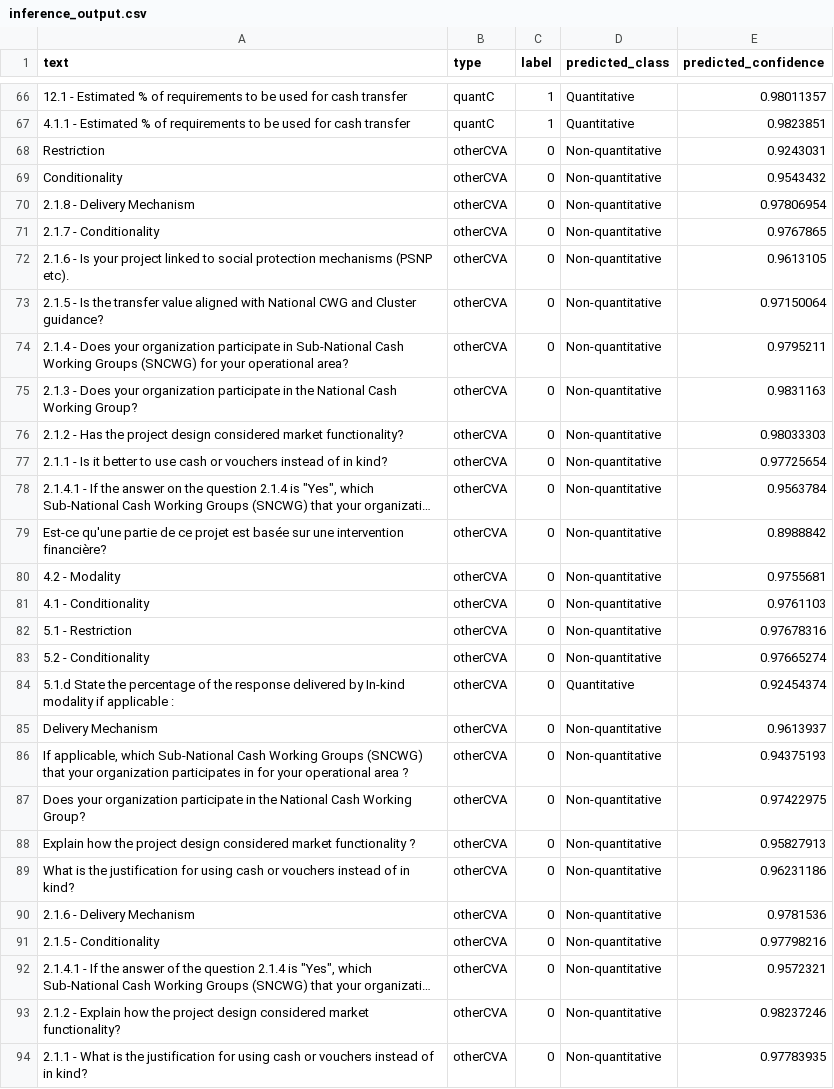
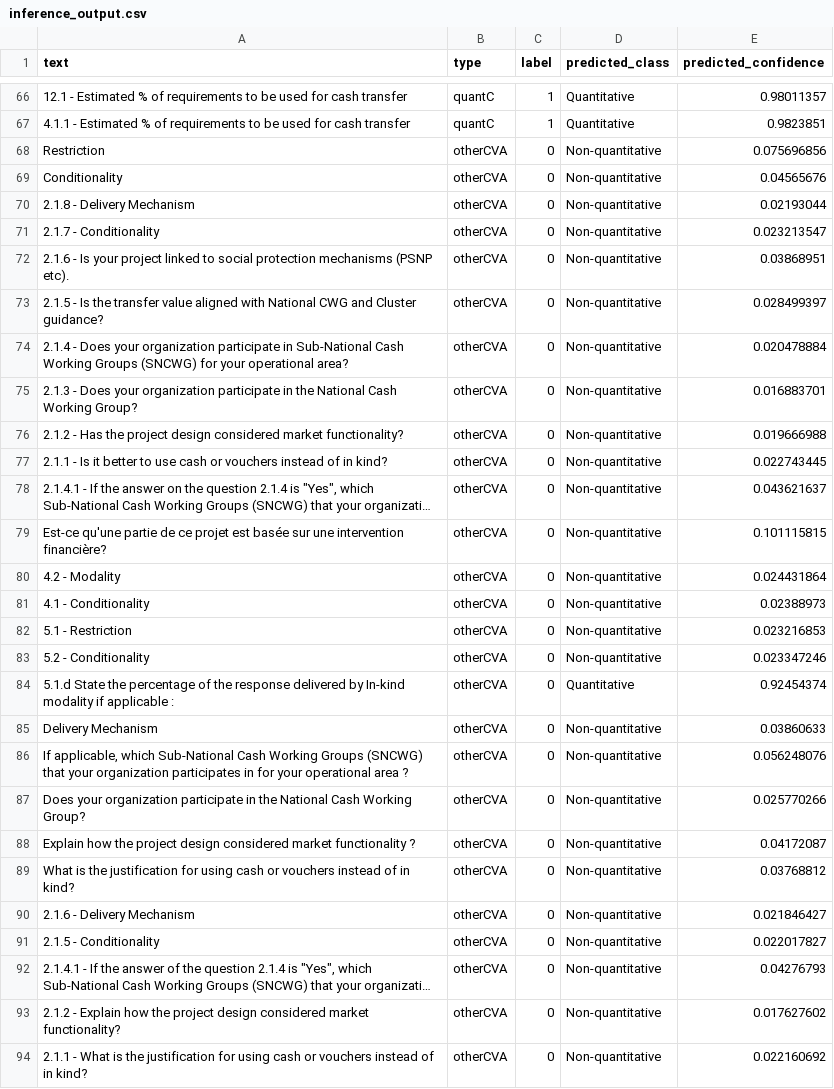
Before and after one commit to devinit/CVA-FTS-KWS, a CSV file: classifier_code/inference_output.csv, drawn as a sheet; only a part is shown, gaps mark what is left out; long unchanged cells end in …; the diff covers the shown part only; the diff names each change by its address in the sheet, - before the commit and + after, or states it on an @@ line.

```diff
--- a/classifier_code/inference_output.csv
+++ b/classifier_code/inference_output.csv
-E68 (predicted_confidence): 0.9243031
+E68 (predicted_confidence): 0.075696856
-E69 (predicted_confidence): 0.9543432
+E69 (predicted_confidence): 0.04565676
-E70 (predicted_confidence): 0.97806954
+E70 (predicted_confidence): 0.02193044
-E71 (predicted_confidence): 0.9767865
+E71 (predicted_confidence): 0.023213547
-E72 (predicted_confidence): 0.9613105
+E72 (predicted_confidence): 0.03868951
-E73 (predicted_confidence): 0.97150064
+E73 (predicted_confidence): 0.028499397
-E74 (predicted_confidence): 0.9795211
+E74 (predicted_confidence): 0.020478884
-E75 (predicted_confidence): 0.9831163
+E75 (predicted_confidence): 0.016883701
-E76 (predicted_confidence): 0.98033303
+E76 (predicted_confidence): 0.019666988
-E77 (predicted_confidence): 0.97725654
+E77 (predicted_confidence): 0.022743445
-E78 (predicted_confidence): 0.9563784
+E78 (predicted_confidence): 0.043621637
-E79 (predicted_confidence): 0.8988842
+E79 (predicted_confidence): 0.101115815
-E80 (predicted_confidence): 0.9755681
+E80 (predicted_confidence): 0.024431864
-E81 (predicted_confidence): 0.9761103
+E81 (predicted_confidence): 0.02388973
-E82 (predicted_confidence): 0.97678316
+E82 (predicted_confidence): 0.023216853
-E83 (predicted_confidence): 0.97665274
+E83 (predicted_confidence): 0.023347246
-E85 (predicted_confidence): 0.9613937
+E85 (predicted_confidence): 0.03860633
-E86 (predicted_confidence): 0.94375193
+E86 (predicted_confidence): 0.056248076
-E87 (predicted_confidence): 0.97422975
+E87 (predicted_confidence): 0.025770266
-E88 (predicted_confidence): 0.95827913
+E88 (predicted_confidence): 0.04172087
-E89 (predicted_confidence): 0.96231186
+E89 (predicted_confidence): 0.03768812
-E90 (predicted_confidence): 0.9781536
+E90 (predicted_confidence): 0.021846427
-E91 (predicted_confidence): 0.97798216
+E91 (predicted_confidence): 0.022017827
-E92 (predicted_confidence): 0.9572321
+E92 (predicted_confidence): 0.04276793
-E93 (predicted_confidence): 0.98237246
+E93 (predicted_confidence): 0.017627602
-E94 (predicted_confidence): 0.97783935
+E94 (predicted_confidence): 0.022160692
```
Also changed, not shown: 49 edited cells elsewhere in this file, 6 other files.
